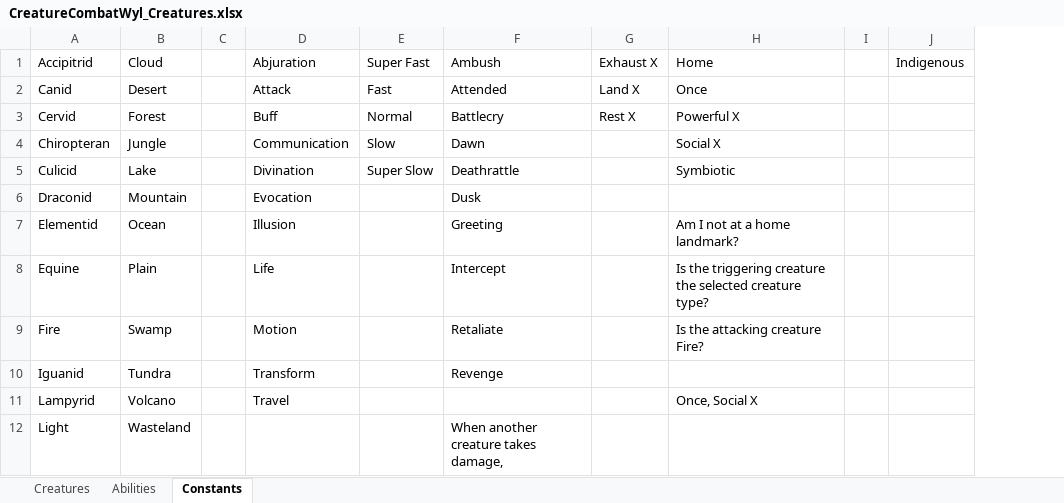
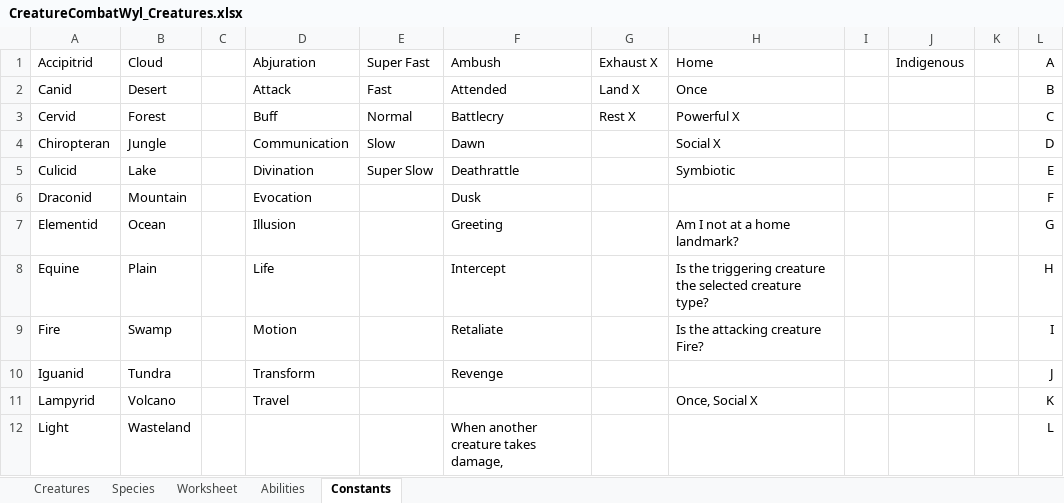
Before and after one commit to shieldgenerator7/CreatureCombat, an Excel workbook: cards/CreatureCombatWyl_Creatures.xlsx, sheet Constants, drawn as a sheet; only a part is shown; values as stored, in another font and other column widths than the file's, no borders; the diff covers the shown part only; the diff names each change by its address in the sheet, - before the commit and + after, or states it on an @@ line.

```diff
--- a/cards/CreatureCombatWyl_Creatures.xlsx (sheet Constants)
+++ b/cards/CreatureCombatWyl_Creatures.xlsx (sheet Constants)
+sheet tab: Species
+sheet tab: Worksheet
+column K, empty
+column L (A), rows 2-12: B | C | D | E | F | G | H | I | J | K | L
```
Also changed, not shown: 20 added rows elsewhere in this sheet, 1 other file.
